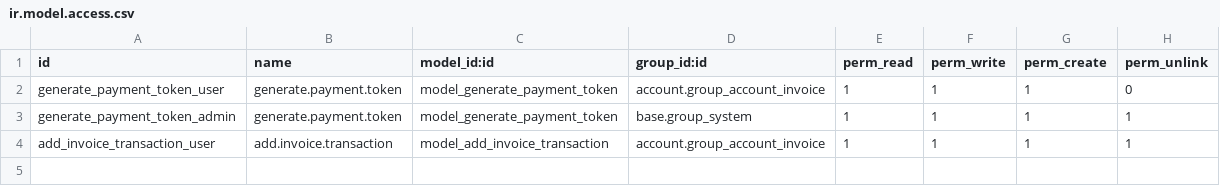
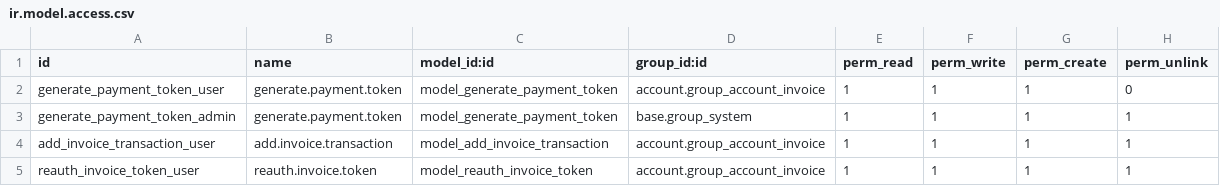
Before and after one commit to PricePaper/odoo-custom-v15, a CSV file: authorize_extension/security/ir.model.access.csv, drawn as a sheet.

Commit message:
invoice reautherize changes

```diff
--- a/authorize_extension/security/ir.model.access.csv
+++ b/authorize_extension/security/ir.model.access.csv
@@ -4 +4,2 @@ generate_payment_token_admin,generate.payment.token,model_generate_payment_token
 add_invoice_transaction_user,add.invoice.transaction,model_add_invoice_transaction,account.group_account_invoice,1,1,1,1
+reauth_invoice_token_user,reauth.invoice.token,model_reauth_invoice_token,account.group_account_invoice,1,1,1,1
```
Also changed, not shown: 5 other files.
